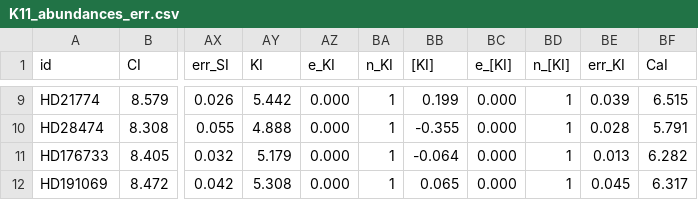
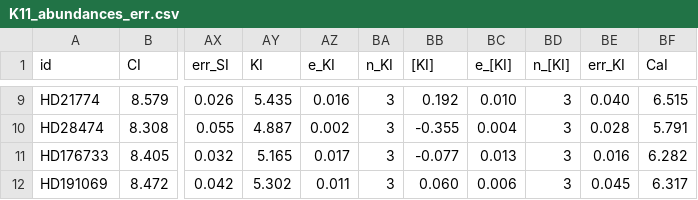
Before and after one commit to megbedell/kepler11, a CSV file: data/K11_abundances_err.csv, drawn as a sheet; only a part is shown, gaps mark what is left out; the diff covers the shown part only; the diff names each change by its address in the sheet, - before the commit and + after, or states it on an @@ line.

```diff
--- a/data/K11_abundances_err.csv
+++ b/data/K11_abundances_err.csv
-AY9 (KI): 5.442
+AY9 (KI): 5.435
-AZ9 (e_KI): 0.000
+AZ9 (e_KI): 0.016
-BA9:BA12 (n_KI): 1
+BA9:BA12 (n_KI): 3
-BB9 ([KI]): 0.199
+BB9 ([KI]): 0.192
-BC9 (e_[KI]): 0.000
+BC9 (e_[KI]): 0.010
-BD9:BD12 (n_[KI]): 1
+BD9:BD12 (n_[KI]): 3
-BE9 (err_KI): 0.039
+BE9 (err_KI): 0.040
-AY10 (KI): 4.888
+AY10 (KI): 4.887
-AZ10 (e_KI): 0.000
+AZ10 (e_KI): 0.002
-BC10 (e_[KI]): 0.000
+BC10 (e_[KI]): 0.004
-AY11 (KI): 5.179
+AY11 (KI): 5.165
-AZ11 (e_KI): 0.000
+AZ11 (e_KI): 0.017
-BB11 ([KI]): -0.064
+BB11 ([KI]): -0.077
-BC11 (e_[KI]): 0.000
+BC11 (e_[KI]): 0.013
-BE11 (err_KI): 0.013
+BE11 (err_KI): 0.016
-AY12 (KI): 5.308
+AY12 (KI): 5.302
-AZ12 (e_KI): 0.000
+AZ12 (e_KI): 0.011
-BB12 ([KI]): 0.065
+BB12 ([KI]): 0.060
-BC12 (e_[KI]): 0.000
+BC12 (e_[KI]): 0.006
```
Also changed, not shown: 41 edited cells elsewhere in this file, data/K11_lines.csv, 7 other files.
